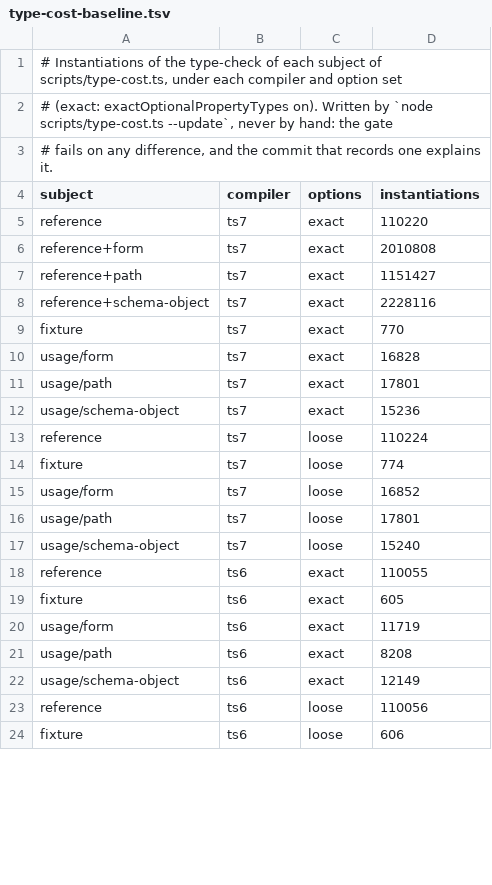
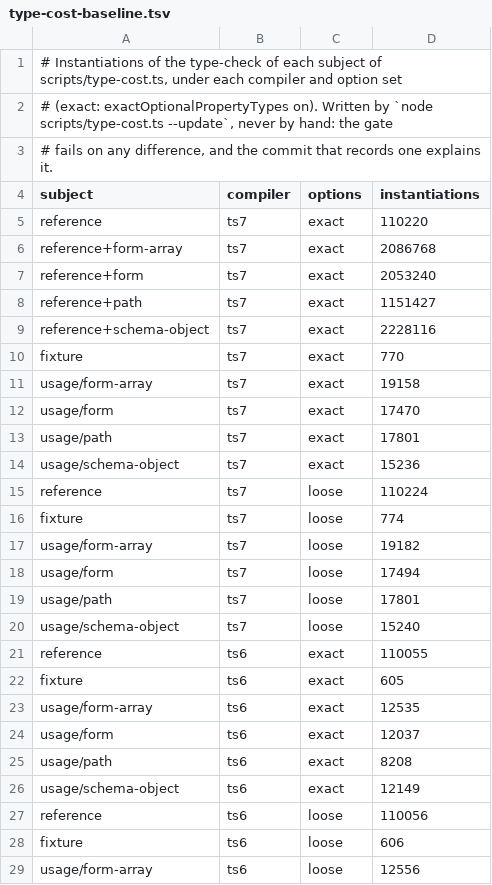
Before and after one commit to Eoth/yaltaan, a TSV file: docs/type-cost-baseline.tsv, drawn as a sheet; only a part is shown; the diff covers the shown part only.

Commit message:
feat(form): add arrays whose items keep their key, so that their states and issues follow them
array(element, options) describes a list; each item is a node built
from the element, with insert, remove and move by the item rather than
its index, so that a view holding an old index cannot remove another
row. set and reset keep items by position, or by the business key their
values hold with identity; reset() gives back the items of the last
reset, in their order. A write reads and checks its whole value before
anything is written, at most maxLength items per array and maxItems
items in all.

Everything only arrays do lives in array.ts, reached through the spec
that array builds, so that a form without one ships none of it: the
form-realistic scenario weighs 5,950 bytes with esbuild and 5,978 with
Rollup, 1,566 fewer than with arrays in every form. The catalogue step
of the pilot, form-array, weighs 7,526 and 7,572 for a hypothesis of
8,200. dirty and parsed are built when first read: an item of five
fields costs 6,417 bytes of heap for a view, down from 10,187.

The laws now hold arrays in the naive model: lists kept by position or
by key, schemas on items, arrays and groups, answering late or through
parse with { key } segments, conditions through items; programs insert,
remove, move, set lists that reorder, and settle late answers. After
each step every state, path, key and cause of every node is the
model's, each schema was asked once per value, and each listener was
called exactly when its state changed; 200 programs crowded with moves
make about 490 moves of items that hold issues. tests/interop runs the
same moves on Angular Signal Forms 22.2.4 and TanStack Form 1.33.5, and
asserts where the form agrees and where it departs on purpose.

54 mutations by hand are all caught, and the eight a fresh reviewer saw
survive each have a test. The type cost of the usage form-array is
19,182 instantiations under TypeScript 7 and 12,556 under 6.0, for
ceilings of 21,200 and 13,900, and the check time +638 to +694 percent
for a budget of 900. The guide gains a section on lists whose rows move.

```diff
--- a/docs/type-cost-baseline.tsv
+++ b/docs/type-cost-baseline.tsv
@@ -5,3 +5,4 @@ subject	compiler	options	instantiations
 reference	ts7	exact	110220
-reference+form	ts7	exact	2010808
+reference+form-array	ts7	exact	2086768
+reference+form	ts7	exact	2053240
 reference+path	ts7	exact	1151427
@@ -9,3 +10,4 @@ reference+schema-object	ts7	exact	2228116
 fixture	ts7	exact	770
-usage/form	ts7	exact	16828
+usage/form-array	ts7	exact	19158
+usage/form	ts7	exact	17470
 usage/path	ts7	exact	17801
@@ -14,3 +16,4 @@ reference	ts7	loose	110224
 fixture	ts7	loose	774
-usage/form	ts7	loose	16852
+usage/form-array	ts7	loose	19182
+usage/form	ts7	loose	17494
 usage/path	ts7	loose	17801
@@ -19,3 +22,4 @@ reference	ts6	exact	110055
 fixture	ts6	exact	605
-usage/form	ts6	exact	11719
+usage/form-array	ts6	exact	12535
+usage/form	ts6	exact	12037
 usage/path	ts6	exact	8208
@@ -24 +28,2 @@ reference	ts6	loose	110056
 fixture	ts6	loose	606
+usage/form-array	ts6	loose	12556
```
Also changed, not shown: 1 edited cell elsewhere in this file, bench/size/budgets.tsv, bench/types/ceilings.tsv, 18 other files.
